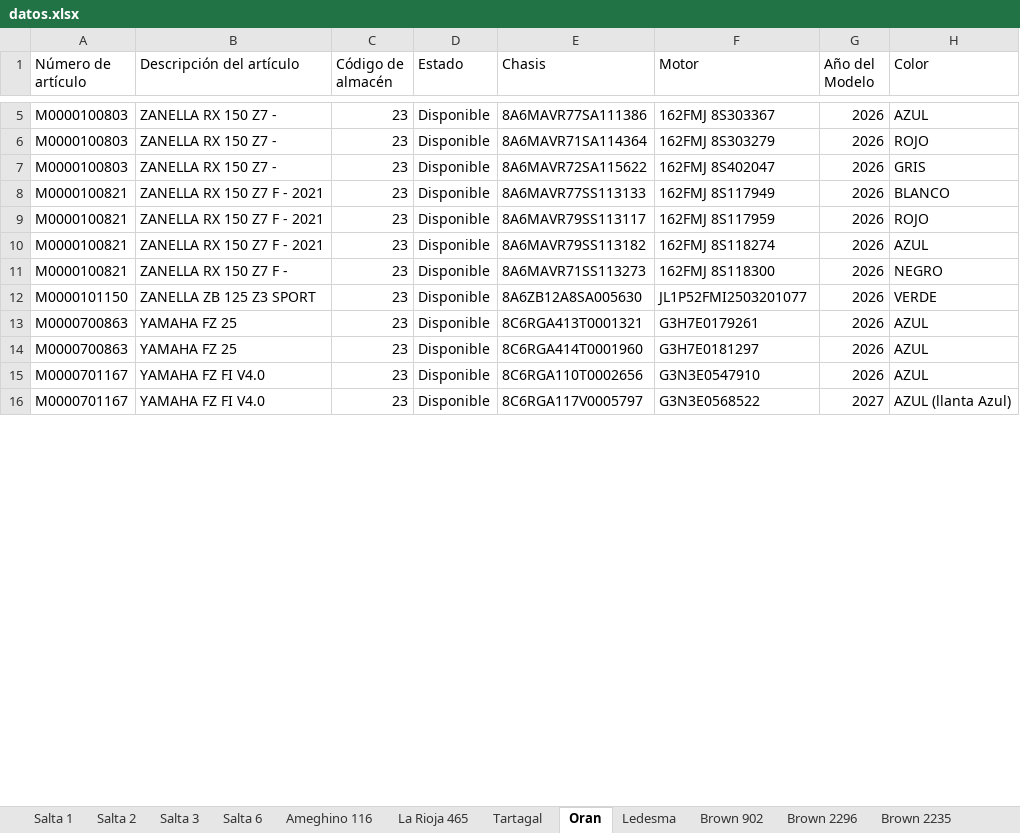
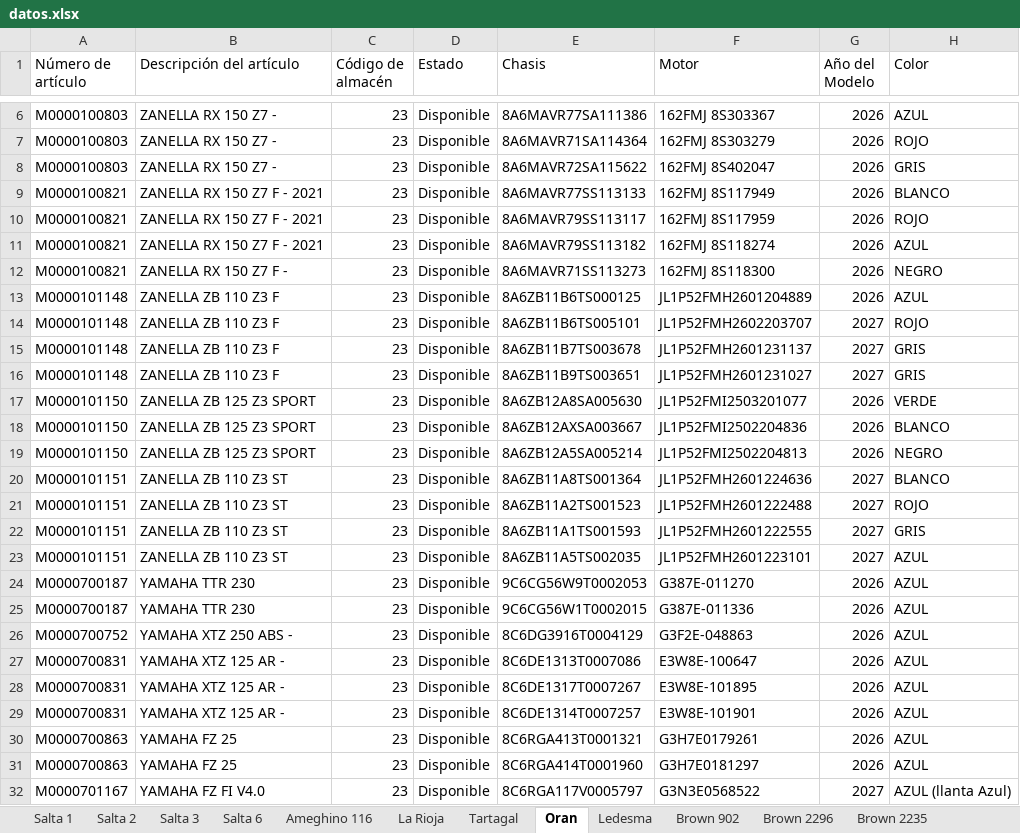
Before and after one commit to yuhmaksuc095-beep/logistica-jujuy, an Excel workbook: datos.xlsx, sheet Oran, drawn as a sheet; only a part is shown, gaps mark what is left out; values as stored, in another font and other column widths than the file's, no borders; removed rows and columns are numbered as before the commit, all else as after; the diff covers the shown part only; the diff names each change by its address in the sheet, - before the commit and + after, or states it on an @@ line.

```diff
--- a/datos.xlsx (sheet Oran)
+++ b/datos.xlsx (sheet Oran)
-sheet tab: La Rioja 465
+sheet tab: La Rioja
+row 13: M0000101148 | ZANELLA ZB 110 Z3 F | 23 | Disponible | 8A6ZB11B6TS000125 | JL1P52FMH2601204889 | 2026 | AZUL
+row 14: M0000101148 | ZANELLA ZB 110 Z3 F | 23 | Disponible | 8A6ZB11B6TS005101 | JL1P52FMH2602203707 | 2027 | ROJO
+row 15: M0000101148 | ZANELLA ZB 110 Z3 F | 23 | Disponible | 8A6ZB11B7TS003678 | JL1P52FMH2601231137 | 2027 | GRIS
+row 16: M0000101148 | ZANELLA ZB 110 Z3 F | 23 | Disponible | 8A6ZB11B9TS003651 | JL1P52FMH2601231027 | 2027 | GRIS
+row 18: M0000101150 | ZANELLA ZB 125 Z3 SPORT | 23 | Disponible | 8A6ZB12AXSA003667 | JL1P52FMI2502204836 | 2026 | BLANCO
+row 19: M0000101150 | ZANELLA ZB 125 Z3 SPORT | 23 | Disponible | 8A6ZB12A5SA005214 | JL1P52FMI2502204813 | 2026 | NEGRO
+row 20: M0000101151 | ZANELLA ZB 110 Z3 ST | 23 | Disponible | 8A6ZB11A8TS001364 | JL1P52FMH2601224636 | 2027 | BLANCO
+row 21: M0000101151 | ZANELLA ZB 110 Z3 ST | 23 | Disponible | 8A6ZB11A2TS001523 | JL1P52FMH2601222488 | 2027 | ROJO
+row 22: M0000101151 | ZANELLA ZB 110 Z3 ST | 23 | Disponible | 8A6ZB11A1TS001593 | JL1P52FMH2601222555 | 2027 | GRIS
+row 23: M0000101151 | ZANELLA ZB 110 Z3 ST | 23 | Disponible | 8A6ZB11A5TS002035 | JL1P52FMH2601223101 | 2027 | AZUL
+row 24: M0000700187 | YAMAHA TTR 230 | 23 | Disponible | 9C6CG56W9T0002053 | G387E-011270 | 2026 | AZUL
+row 25: M0000700187 | YAMAHA TTR 230 | 23 | Disponible | 9C6CG56W1T0002015 | G387E-011336 | 2026 | AZUL
+row 26: M0000700752 | YAMAHA XTZ 250 ABS - | 23 | Disponible | 8C6DG3916T0004129 | G3F2E-048863 | 2026 | AZUL
+row 27: M0000700831 | YAMAHA XTZ 125 AR - | 23 | Disponible | 8C6DE1313T0007086 | E3W8E-100647 | 2026 | AZUL
+row 28: M0000700831 | YAMAHA XTZ 125 AR - | 23 | Disponible | 8C6DE1317T0007267 | E3W8E-101895 | 2026 | AZUL
+row 29: M0000700831 | YAMAHA XTZ 125 AR - | 23 | Disponible | 8C6DE1314T0007257 | E3W8E-101901 | 2026 | AZUL
-row 15: M0000701167 | YAMAHA FZ FI V4.0 | 23 | Disponible | 8C6RGA110T0002656 | G3N3E0547910 | 2026 | AZUL
```
Also changed, not shown: 38 added rows, 1 removed row and 3 edited cells elsewhere in this sheet, sheet Cochuchal, sheet La Rioja, sheet Brown 2235, sheet Brown 2296, sheet Salta 3, sheet Brown 902, 7 more sheets.
